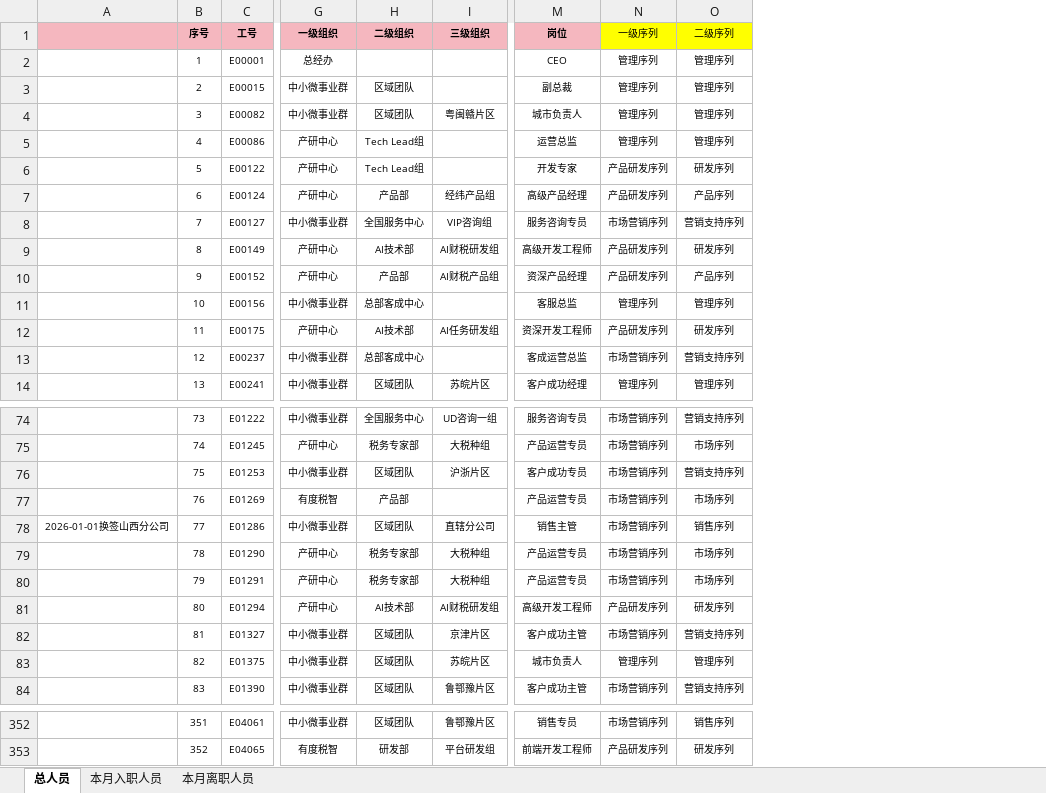
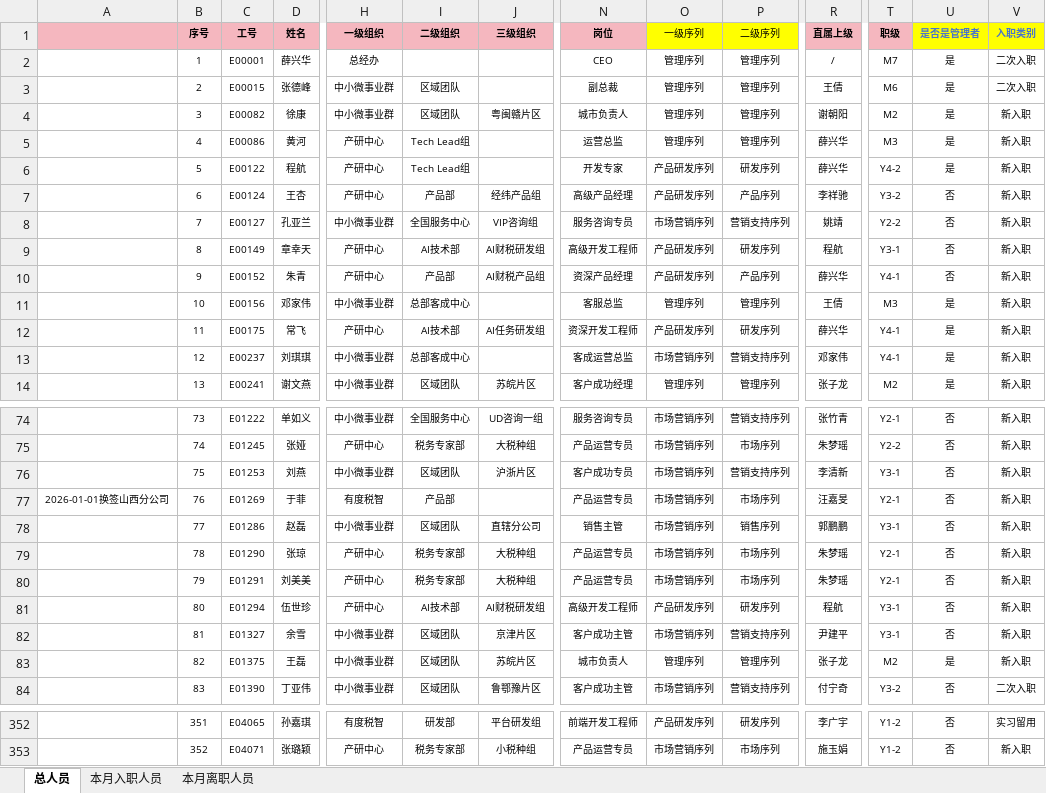
Before and after one commit to zhouzhou0602jinjin/personnel-dashboard, an Excel workbook: 人员数据自动化看板底表.xlsx, sheet 总人员, drawn as a sheet; only a part is shown, gaps mark what is left out; values as stored, in another font and other column widths than the file's, no borders; conditional formats not drawn; addresses are those after the commit; the diff covers the shown part only; the diff names each change by its address in the sheet, - before the commit and + after, or states it on an @@ line.

```diff
--- a/人员数据自动化看板底表.xlsx (sheet 总人员)
+++ b/人员数据自动化看板底表.xlsx (sheet 总人员)
+column D (姓名), rows 2-14: 薛兴华 | 张德峰 | 徐康 | 黄河 | 程航 | 王杏 | 孔亚兰 | 章幸天 | 朱青 | 邓家伟 | 常飞 | 刘琪琪 | 谢文燕; rows 74-84: 单如义 | 张娅 | 刘燕 | 于菲 | 赵磊 | 张琼 | 刘美美 | 伍世珍 | 余雪 | 王磊 | 丁亚伟; rows 352-353: 孙嘉琪 | 张璐颖
+column R (直属上级), rows 2-14: / | 王倩 | 谢朝阳 | 薛兴华 | 薛兴华 | 李祥驰 | 姚靖 | 程航 | 薛兴华 | 王倩 | 薛兴华 | 邓家伟 | 张子龙; rows 74-84: 张竹青 | 朱梦瑶 | 李清新 | 汪嘉旻 | 郭鹏鹏 | 朱梦瑶 | 朱梦瑶 | 程航 | 尹建平 | 张子龙 | 付宁奇; rows 352-353: 李广宇 | 施玉娟
+column T (职级), rows 2-14: M7 | M6 | M2 | M3 | Y4-2 | Y3-2 | Y2-2 | Y3-1 | Y4-1 | M3 | Y4-1 | Y4-1 | M2; rows 74-84: Y2-1 | Y2-2 | Y3-1 | Y2-1 | Y3-1 | Y2-1 | Y2-1 | Y3-1 | Y3-1 | M2 | Y3-2; rows 352-353: Y1-2 | Y1-2
+column U (是否是管理者), rows 2-14: 是 | 是 | 是 | 是 | 是 | 否 | 否 | 否 | 否 | 是 | 是 | 是 | 是; rows 74-84: 否 | 否 | 否 | 否 | 否 | 否 | 否 | 否 | 否 | 是 | 否; rows 352-353: 否 | 否
+column V (入职类别), rows 2-14: 二次入职 | 二次入职 | 新入职 | 新入职 | 新入职 | 新入职 | 新入职 | 新入职 | 新入职 | 新入职 | 新入职 | 新入职 | 新入职; rows 74-84: 新入职 | 新入职 | 新入职 | 新入职 | 新入职 | 新入职 | 新入职 | 新入职 | 新入职 | 新入职 | 二次入职; rows 352-353: 实习留用 | 新入职
-A77: (empty)
+A77: 2026-01-01换签山西分公司
-A78: 2026-01-01换签山西分公司
+A78: (empty)
-C352 (工号): E04061
+C352 (工号): E04065
-H352 (一级组织): 中小微事业群
+H352 (一级组织): 有度税智
-I352 (二级组织): 区域团队
+I352 (二级组织): 研发部
-J352 (三级组织): 鲁鄂豫片区
+J352 (三级组织): 平台研发组
-N352 (岗位): 销售专员
+N352 (岗位): 前端开发工程师
-O352 (一级序列): 市场营销序列
+O352 (一级序列): 产品研发序列
-P352 (二级序列): 销售序列
+P352 (二级序列): 研发序列
-C353 (工号): E04065
+C353 (工号): E04071
-H353 (一级组织): 有度税智
+H353 (一级组织): 产研中心
-I353 (二级组织): 研发部
+I353 (二级组织): 税务专家部
-J353 (三级组织): 平台研发组
+J353 (三级组织): 小税种组
-N353 (岗位): 前端开发工程师
+N353 (岗位): 产品运营专员
-O353 (一级序列): 产品研发序列
+O353 (一级序列): 市场营销序列
-P353 (二级序列): 研发序列
+P353 (二级序列): 市场序列
```
Also changed, not shown: 8 added rows, 1796 edited cells and cell formats elsewhere in this sheet, sheet 本月入职人员, sheet 本月离职人员, 23 other files.
